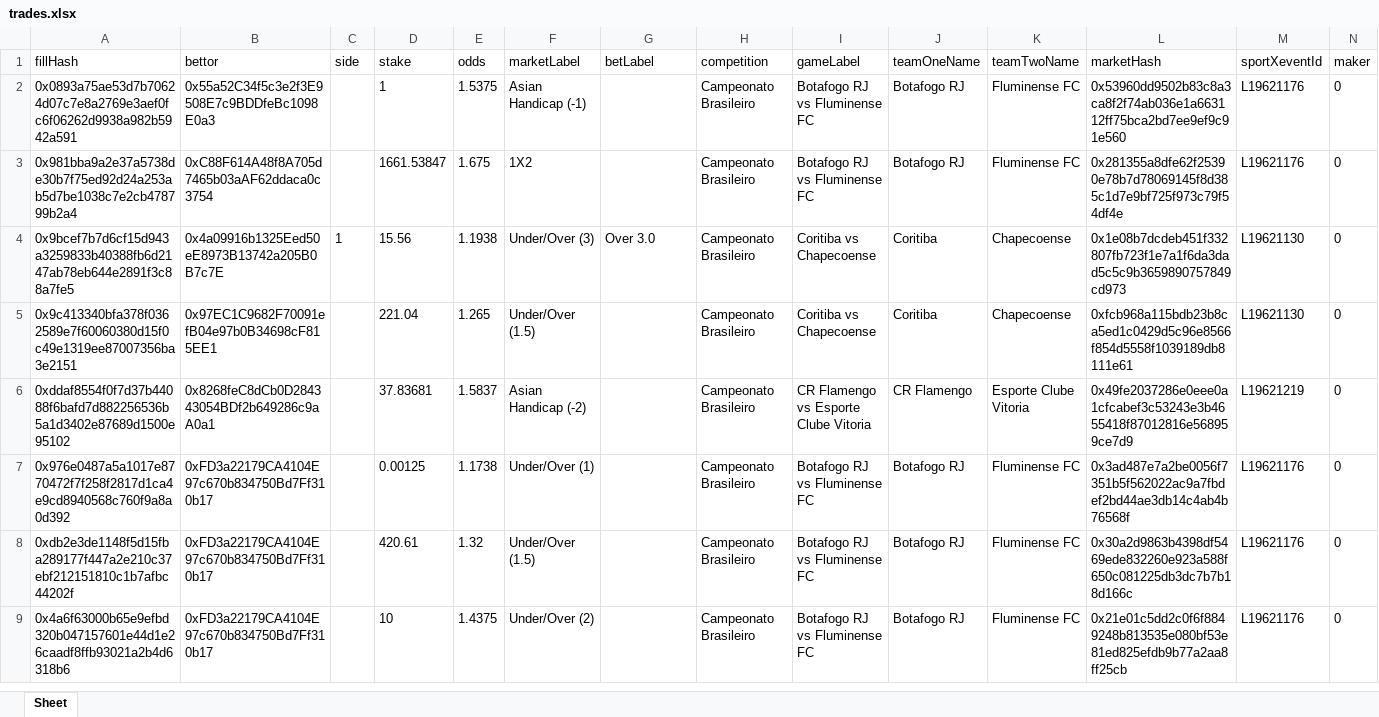
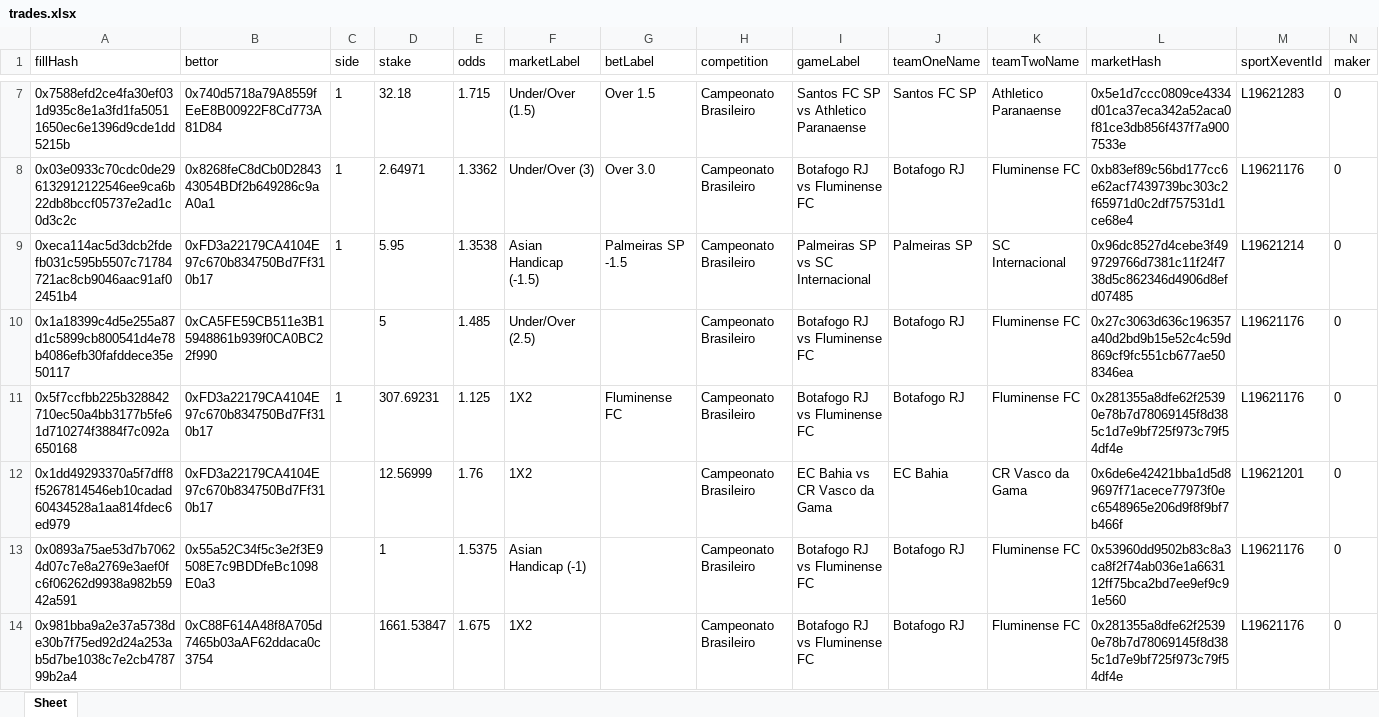
Before and after one commit to aimidas1/transactions_sxbet, an Excel workbook: data/sxbet/ligas/Campeonato Brasileiro/trades.xlsx, sheet Sheet, drawn as a sheet; only a part is shown, gaps mark what is left out; the shorter side is filled out with more unchanged rows; values as stored, in another font and other column widths than the file's, no borders; rows hold the shown columns only; the diff covers the shown part only; the diff names each change by its address in the sheet, - before the commit and + after, or states it on an @@ line.

Commit message:
Update soccer trades 2026-08-09 02:02:25 UTC

```diff
--- a/data/sxbet/ligas/Campeonato Brasileiro/trades.xlsx (sheet Sheet)
+++ b/data/sxbet/ligas/Campeonato Brasileiro/trades.xlsx (sheet Sheet)
+row 7: 0x7588efd2ce4fa30ef031d935c8e1a3fd1fa50511650ec6e1396d9cde1dd5215b | 0x740d5718a79A8559fEeE8B00922F8Cd773A81D84 | 1 | 32.18 | 1.715 | Under/Over (1.5) | Over 1.5 | Campeonato Brasileiro | Santos FC SP vs Athletico Paranaense | Santos FC SP | Athletico Paranaense | 0x5e1d7ccc0809ce4334d01ca37eca342a52aca0f81ce3db856f437f7a9007533e | L19621283 | 0
+row 8: 0x03e0933c70cdc0de296132912122546ee9ca6b22db8bccf05737e2ad1c0d3c2c | 0x8268feC8dCb0D284343054BDf2b649286c9aA0a1 | 1 | 2.64971 | 1.3362 | Under/Over (3) | Over 3.0 | Campeonato Brasileiro | Botafogo RJ vs Fluminense FC | Botafogo RJ | Fluminense FC | 0xb83ef89c56bd177cc6e62acf7439739bc303c2f65971d0c2df757531d1ce68e4 | L19621176 | 0
+row 9: 0xeca114ac5d3dcb2fdefb031c595b5507c71784721ac8cb9046aac91af02451b4 | 0xFD3a22179CA4104E97c670b834750Bd7Ff310b17 | 1 | 5.95 | 1.3538 | Asian Handicap (-1.5) | Palmeiras SP -1.5 | Campeonato Brasileiro | Palmeiras SP vs SC Internacional | Palmeiras SP | SC Internacional | 0x96dc8527d4cebe3f499729766d7381c11f24f738d5c862346d4906d8efd07485 | L19621214 | 0
+row 10: 0x1a18399c4d5e255a87d1c5899cb800541d4e78b4086efb30fafddece35e50117 | 0xCA5FE59CB511e3B15948861b939f0CA0BC22f990 |  | 5 | 1.485 | Under/Over (2.5) |  | Campeonato Brasileiro | Botafogo RJ vs Fluminense FC | Botafogo RJ | Fluminense FC | 0x27c3063d636c196357a40d2bd9b15e52c4c59d869cf9fc551cb677ae508346ea | L19621176 | 0
+row 11: 0x5f7ccfbb225b328842710ec50a4bb3177b5fe61d710274f3884f7c092a650168 | 0xFD3a22179CA4104E97c670b834750Bd7Ff310b17 | 1 | 307.69231 | 1.125 | 1X2 | Fluminense FC | Campeonato Brasileiro | Botafogo RJ vs Fluminense FC | Botafogo RJ | Fluminense FC | 0x281355a8dfe62f25390e78b7d78069145f8d385c1d7e9bf725f973c79f54df4e | L19621176 | 0
+row 12: 0x1dd49293370a5f7dff8f5267814546eb10cadad60434528a1aa814fdec6ed979 | 0xFD3a22179CA4104E97c670b834750Bd7Ff310b17 |  | 12.56999 | 1.76 | 1X2 |  | Campeonato Brasileiro | EC Bahia vs CR Vasco da Gama | EC Bahia | CR Vasco da Gama | 0x6de6e42421bba1d5d89697f71acece77973f0ec6548965e206d9f8f9bf7b466f | L19621201 | 0
```
Also changed, not shown: 5 added rows elsewhere in this sheet, data/sxbet/ligas/Leagues Cup/trades.xlsx, data/sxbet/ligas/Liga Profesional/trades.xlsx, 27 other files.
